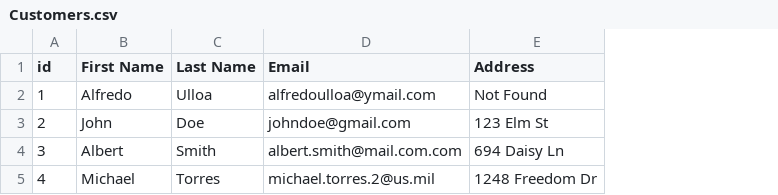
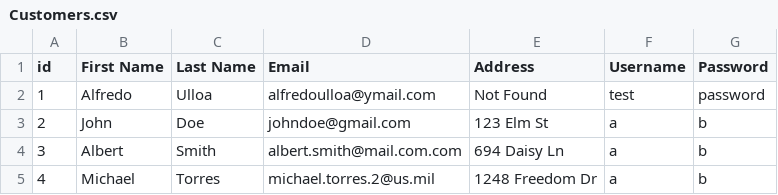
Before and after one commit to Arman-Abgaryan/380-EcommerceProject, a CSV file: data/Customers.csv, drawn as a sheet; the diff names each change by its address in the sheet, - before the commit and + after, or states it on an @@ line.

Commit message:
added username/password handling

```diff
--- a/data/Customers.csv
+++ b/data/Customers.csv
+column F (Username), rows 2-5: test | a | a | a
+column G (Password), rows 2-5: password | b | b | b
```
Also changed, not shown: 2 other files.
